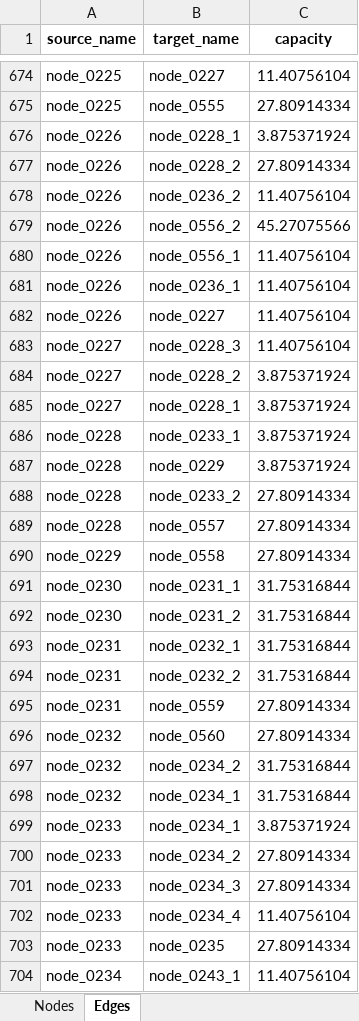
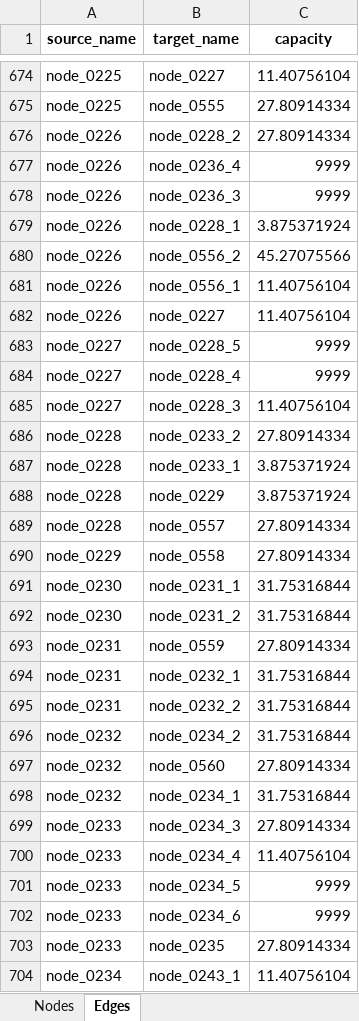
Before and after one commit to CSEI-EU/gas_infrastructure_model, an Excel workbook: 01_data/01_input_data/02_processed/network_data.xlsx, sheet Edges, drawn as a sheet; only a part is shown, gaps mark what is left out; values as stored, in another font and other column widths than the file's, no borders; removed rows and columns are numbered as before the commit, all else as after; the diff covers the shown part only; the diff names each change by its address in the sheet, - before the commit and + after, or states it on an @@ line.

```diff
--- a/01_data/01_input_data/02_processed/network_data.xlsx (sheet Edges)
+++ b/01_data/01_input_data/02_processed/network_data.xlsx (sheet Edges)
@@ row 677 moved to row 676: node_0226 @@
+row 677: node_0226 | node_0236_4 | 9999
+row 678: node_0226 | node_0236_3 | 9999
-row 678: node_0226 | node_0236_2 | 11.40756104
-row 681: node_0226 | node_0236_1 | 11.40756104
+row 683: node_0227 | node_0228_5 | 9999
+row 684: node_0227 | node_0228_4 | 9999
-row 684: node_0227 | node_0228_2 | 3.875371924
-row 685: node_0227 | node_0228_1 | 3.875371924
@@ row 688 moved to row 686: node_0228 @@
@@ row 695 moved to row 693: node_0231 @@
@@ row 697 moved to row 696: node_0232 @@
-row 699: node_0233 | node_0234_1 | 3.875371924
-row 700: node_0233 | node_0234_2 | 27.80914334
+row 701: node_0233 | node_0234_5 | 9999
+row 702: node_0233 | node_0234_6 | 9999
```
Also changed, not shown: 26 added rows, 26 removed rows, 227 moved rows and 47 edited cells elsewhere in this sheet, sheet Nodes, 01_data/01_input_data/02_processed/Data_full_network.xlsx, 01_data/01_input_data/02_processed/input_network_data.xlsx, 2 other files.
